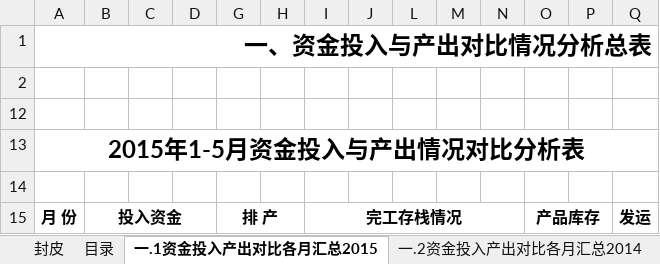
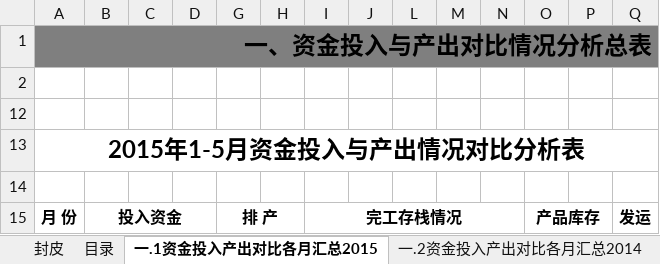
Before and after one commit to zhaojiye/nhvs, an Excel workbook: 2014-2015年各月资金投入与产出情况对比-V201505C.xlsx, sheet 一.1资金投入产出对比各月汇总2015, drawn as a sheet; only a part is shown; values as stored, in another font and other column widths than the file's, no borders; the diff covers the shown part only; the diff names each change by its address in the sheet, - before the commit and + after, or states it on an @@ line.

Commit message:
excel 2

```diff
--- a/2014-2015年各月资金投入与产出情况对比-V201505C.xlsx (sheet 一.1资金投入产出对比各月汇总2015)
+++ b/2014-2015年各月资金投入与产出情况对比-V201505C.xlsx (sheet 一.1资金投入产出对比各月汇总2015)
-A1:D1 fill: none
+A1:D1 fill: #7F7F7F
-G1:J1 fill: none
+G1:J1 fill: #7F7F7F
-L1:Q1 fill: none
+L1:Q1 fill: #7F7F7F
```
Also changed, not shown: cell formats elsewhere in this sheet.
